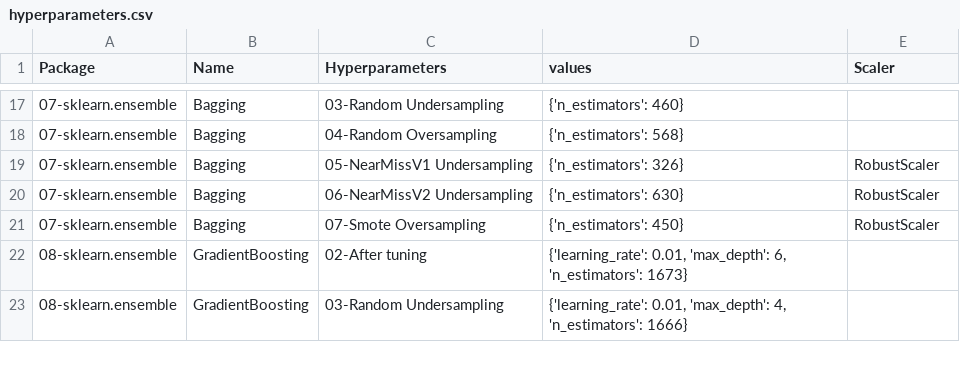
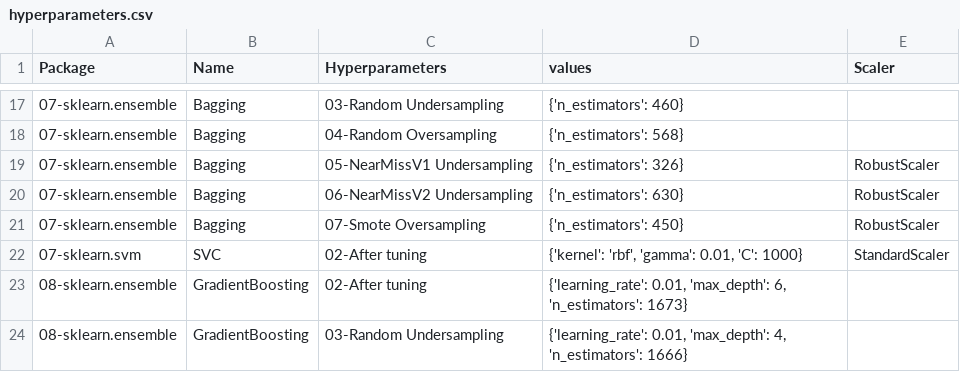
Before and after one commit to franck-benault/Fraud-Detection-simulated-data, a CSV file: data/results/hyperparameters.csv, drawn as a sheet; only a part is shown, gaps mark what is left out.

```diff
--- a/data/results/hyperparameters.csv
+++ b/data/results/hyperparameters.csv
@@ -21,2 +21,3 @@ Package,Name,Hyperparameters,values,Scaler
 07-sklearn.ensemble,Bagging,07-Smote Oversampling,{'n_estimators': 450},RobustScaler
+07-sklearn.svm,SVC,02-After tuning,"{'kernel': 'rbf', 'gamma': 0.01, 'C': 1000}",StandardScaler
 08-sklearn.ensemble,GradientBoosting,02-After tuning,"{'learning_rate': 0.01, 'max_depth': 6, 'n_estimators': 1673}",
```
Also changed, not shown: data/results/learnngTest.csv, data/results/performanceF1.csv, 2 other files.
